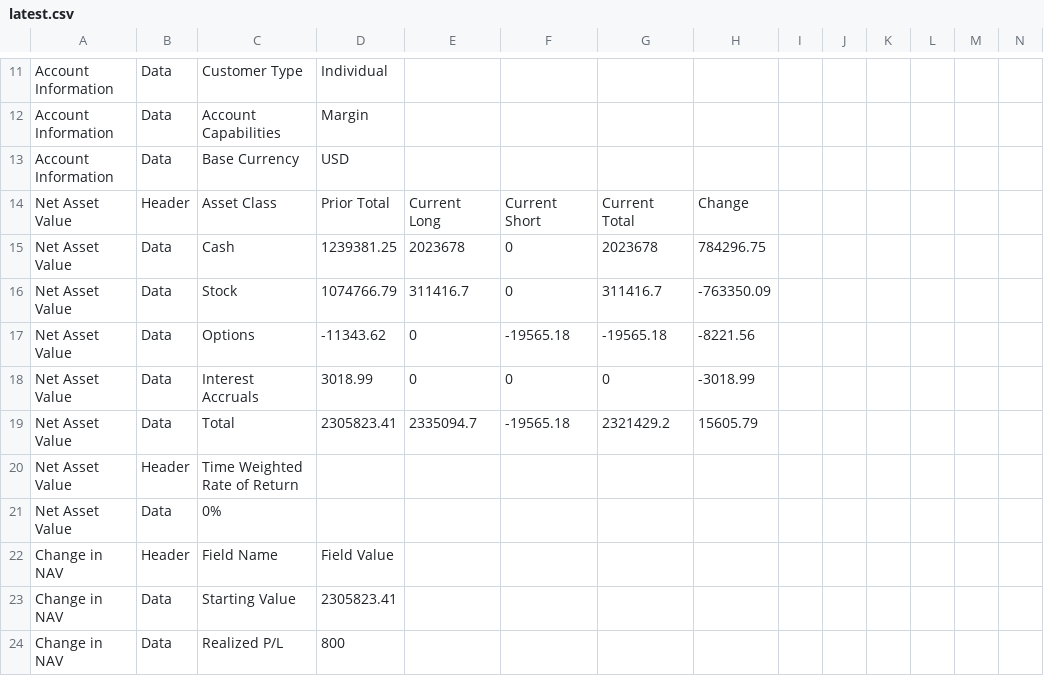
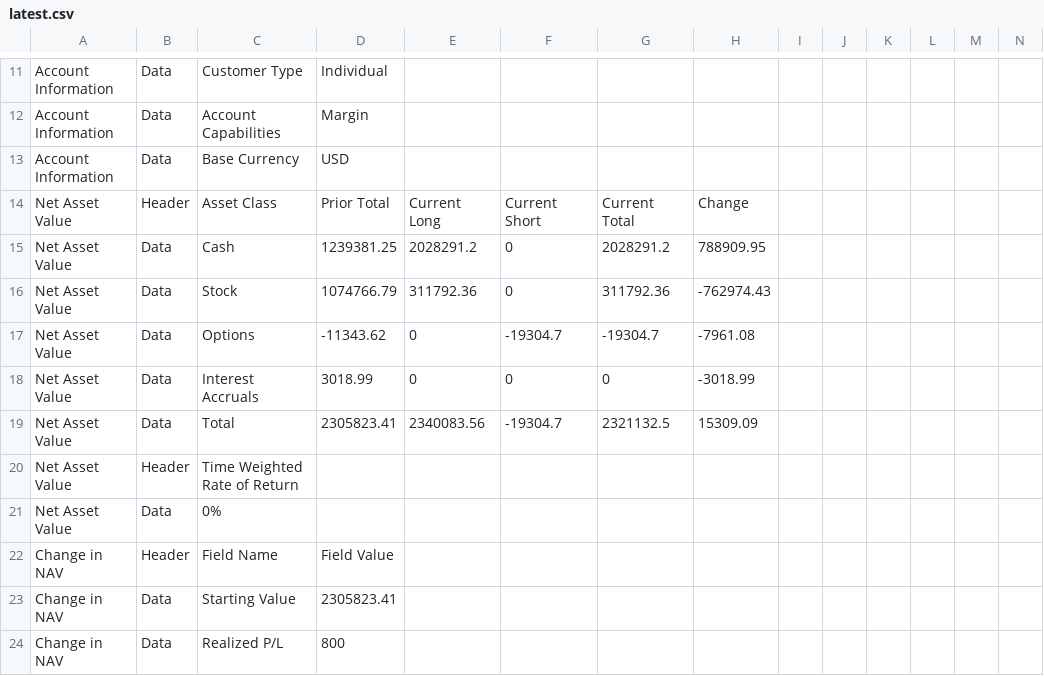
Before and after one commit to lunaman81/sentinel, a CSV file: latest.csv, drawn as a sheet; only a part is shown, gaps mark what is left out; the diff covers the shown part only.

```diff
--- a/latest.csv
+++ b/latest.csv
@@ -14,7 +14,7 @@ Account Information,Data,Base Currency,USD
 Net Asset Value,Header,Asset Class,Prior Total,Current Long,Current Short,Current Total,Change
-Net Asset Value,Data,Cash ,1239381.25,2023678,0,2023678,784296.75
-Net Asset Value,Data,Stock,1074766.79,311416.7,0,311416.7,-763350.09
-Net Asset Value,Data,Options,-11343.62,0,-19565.18,-19565.18,-8221.56
+Net Asset Value,Data,Cash ,1239381.25,2028291.2,0,2028291.2,788909.95
+Net Asset Value,Data,Stock,1074766.79,311792.36,0,311792.36,-762974.43
+Net Asset Value,Data,Options,-11343.62,0,-19304.7,-19304.7,-7961.08
 Net Asset Value,Data,Interest Accruals,3018.99,0,0,0,-3018.99
-Net Asset Value,Data,Total,2305823.41,2335094.7,-19565.18,2321429.2,15605.79
+Net Asset Value,Data,Total,2305823.41,2340083.56,-19304.7,2321132.5,15309.09
 Net Asset Value,Header,Time Weighted Rate of Return
```
Also changed, not shown: 29 edited cells elsewhere in this file.
